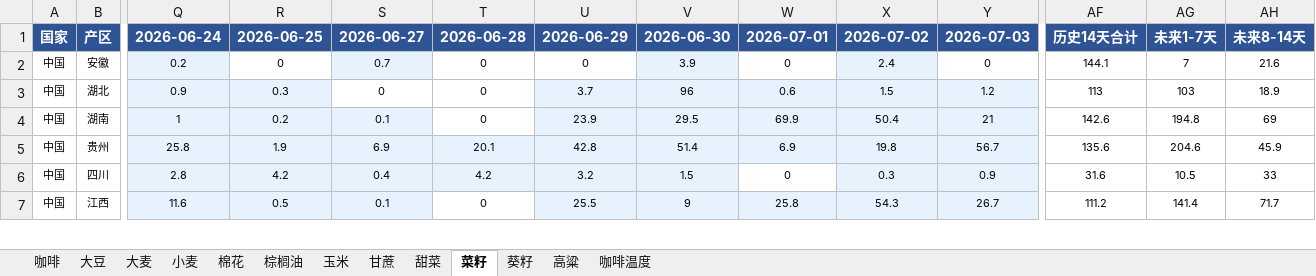
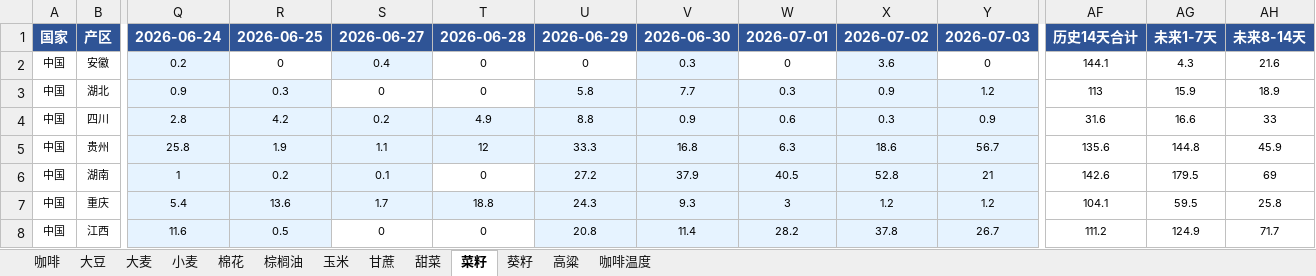
Before and after one commit to 2368846312-oss/ag-weather, an Excel workbook: 全球农产品降水数据_最新.xlsx, sheet 菜籽, drawn as a sheet; only a part is shown, gaps mark what is left out; values as stored, in another font and other column widths than the file's, no borders; removed rows and columns are numbered as before the commit, all else as after; rows hold the shown columns only; the diff covers the shown part only; the diff names each change by its address in the sheet, - before the commit and + after, or states it on an @@ line.

```diff
--- a/全球农产品降水数据_最新.xlsx (sheet 菜籽)
+++ b/全球农产品降水数据_最新.xlsx (sheet 菜籽)
-S2: 0.7
+S2: 0.4
-V2: 3.9
+V2: 0.3
-X2: 2.4
+X2: 3.6
-AG2: 7
+AG2: 4.3
-U3: 3.7
+U3: 5.8
-V3: 96
+V3: 7.7
-W3: 0.6
+W3: 0.3
-X3: 1.5
+X3: 0.9
-AG3: 103
+AG3: 15.9
+row 4: 中国 | 四川 | 2.8 | 4.2 | 0.2 | 4.9 | 8.8 | 0.9 | 0.6 | 0.3 | 0.9 | 31.6 | 16.6 | 33
+row 5: 中国 | 贵州 | 25.8 | 1.9 | 1.1 | 12 | 33.3 | 16.8 | 6.3 | 18.6 | 56.7 | 135.6 | 144.8 | 45.9
-U6: 23.9
+U6: 27.2
-V6: 29.5
+V6: 37.9
-W6: 69.9
+W6: 40.5
-X6: 50.4
+X6: 52.8
-AG6: 194.8
+AG6: 179.5
-row 5: 中国 | 贵州 | 25.8 | 1.9 | 6.9 | 20.1 | 42.8 | 51.4 | 6.9 | 19.8 | 56.7 | 135.6 | 204.6 | 45.9
-row 6: 中国 | 四川 | 2.8 | 4.2 | 0.4 | 4.2 | 3.2 | 1.5 | 0 | 0.3 | 0.9 | 31.6 | 10.5 | 33
+row 7: 中国 | 重庆 | 5.4 | 13.6 | 1.7 | 18.8 | 24.3 | 9.3 | 3 | 1.2 | 1.2 | 104.1 | 59.5 | 25.8
-S8: 0.1
+S8: 0
-S8 fill: #E6F3FF
+S8 fill: none
-U8: 25.5
+U8: 20.8
-V8: 9
+V8: 11.4
-W8: 25.8
+W8: 28.2
-X8: 54.3
+X8: 37.8
-AG8: 141.4
+AG8: 124.9
```
Also changed, not shown: 9 added rows, 10 removed rows, 1 moved row, 56 edited cells and cell formats elsewhere in this sheet, sheet 小麦, sheet 玉米, sheet 大豆, sheet 高粱, sheet 咖啡温度, sheet 棉花, 6 more sheets, VHI_Data/VHI_最近6周汇总.xlsx.
